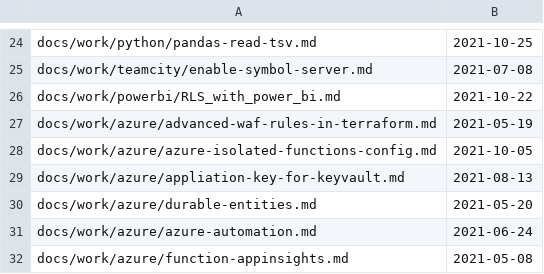
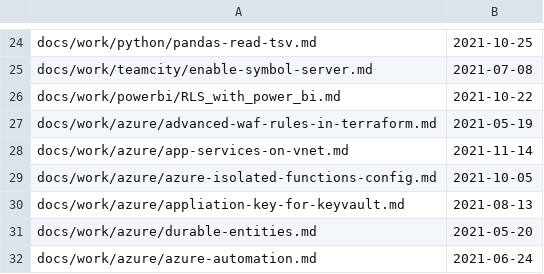
Before and after one commit to westerndevs/western-devs-website, a CSV file: processedFiles.csv, drawn as a sheet; only a part is shown, gaps mark what is left out; the shorter side is filled out with more unchanged rows.

```diff
--- a/processedFiles.csv
+++ b/processedFiles.csv
@@ -27,2 +27,3 @@ docs/work/powerbi/RLS_with_power_bi.md,2021-10-22
 docs/work/azure/advanced-waf-rules-in-terraform.md,2021-05-19
+docs/work/azure/app-services-on-vnet.md,2021-11-14
 docs/work/azure/azure-isolated-functions-config.md,2021-10-05
```
Also changed, not shown: 1 other file.
